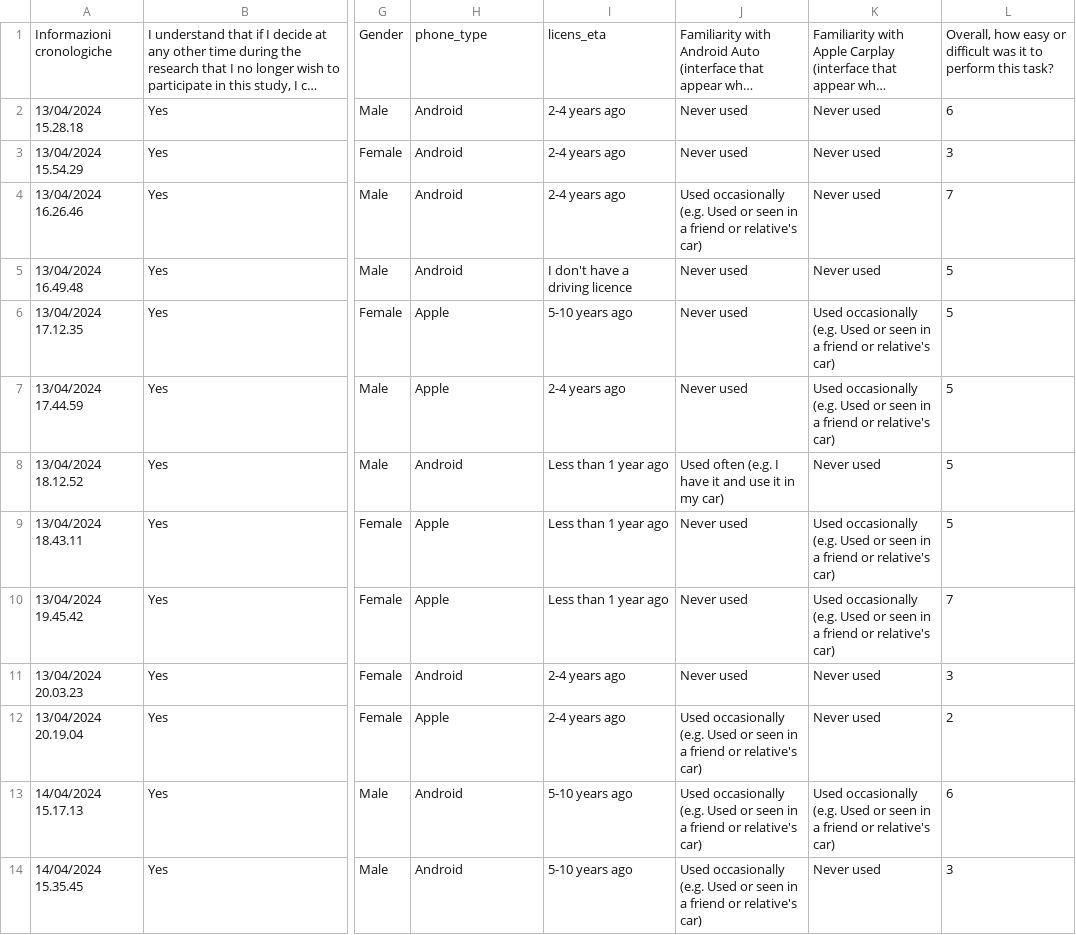
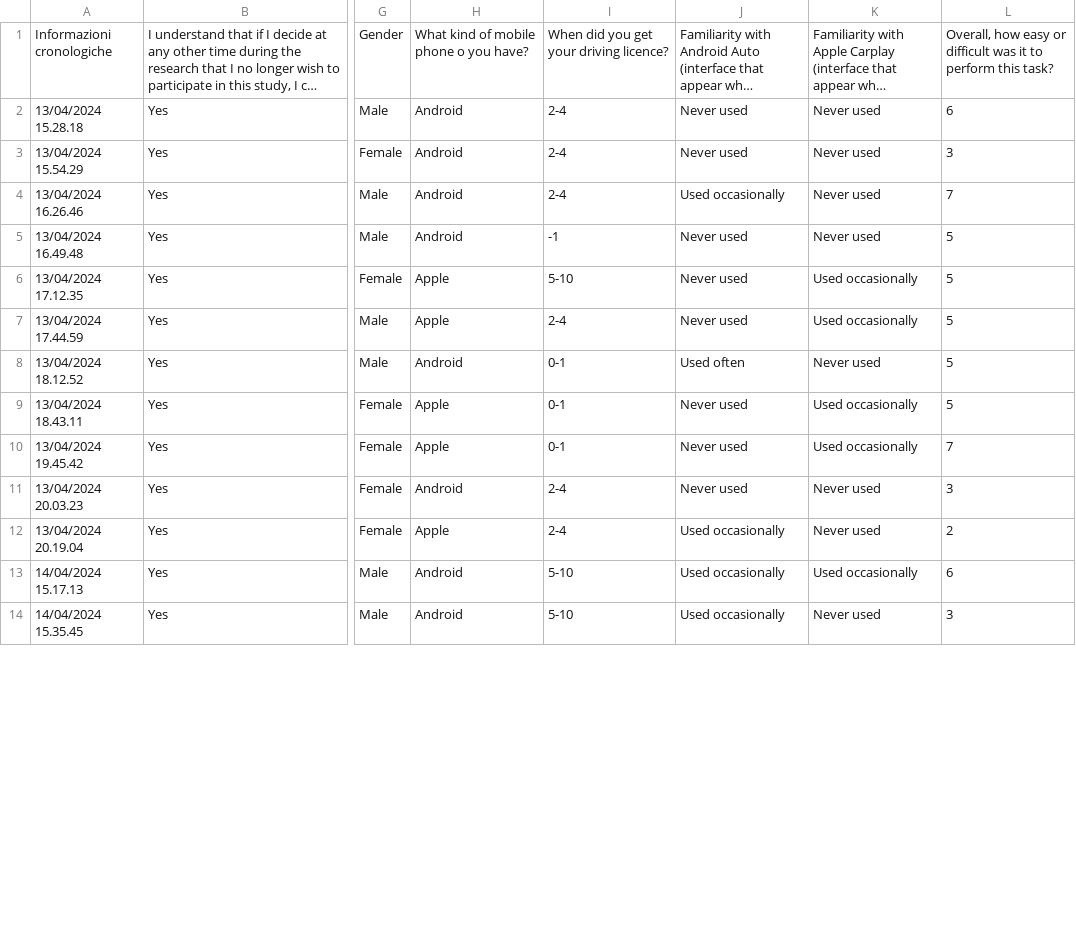
Before and after one commit to icaro-rdp/AndroidAuto_vs_CarPlay, a CSV file: gaze_analysis/questionnaire_data/questionnaire.csv, drawn as a sheet; only a part is shown, gaps mark what is left out; long unchanged cells end in …; the diff covers the shown part only; the diff names each change by its address in the sheet, - before the commit and + after, or states it on an @@ line.

Commit message:
Update file path in questionnaire.py and add transformed_questionnaire.csv to analysis_outputs

```diff
--- a/gaze_analysis/questionnaire_data/questionnaire.csv
+++ b/gaze_analysis/questionnaire_data/questionnaire.csv
-H1: phone_type
+H1: What kind of mobile phone o you have?
-I1: licens_eta
+I1: When did you get your driving licence?
-I2:I4: 2-4 years ago
+I2:I4: 2-4
-J4: Used occasionally (e.g. Used or seen in a friend or relative's car)
+J4: Used occasionally
-I5: I don't have a driving licence
+I5: -1
-I6: 5-10 years ago
+I6: 5-10
-K6:K7: Used occasionally (e.g. Used or seen in a friend or relative's car)
+K6:K7: Used occasionally
-I7: 2-4 years ago
+I7: 2-4
-I8:I10: Less than 1 year ago
+I8:I10: 0-1
-J8: Used often (e.g. I have it and use it in my car)
+J8: Used often
-K9:K10: Used occasionally (e.g. Used or seen in a friend or relative's car)
+K9:K10: Used occasionally
-I11:I12: 2-4 years ago
+I11:I12: 2-4
-J12:J14: Used occasionally (e.g. Used or seen in a friend or relative's car)
+J12:J14: Used occasionally
-I13:I14: 5-10 years ago
+I13:I14: 5-10
-K13: Used occasionally (e.g. Used or seen in a friend or relative's car)
+K13: Used occasionally
```
Also changed, not shown: 25 edited cells elsewhere in this file, 3 other files.
